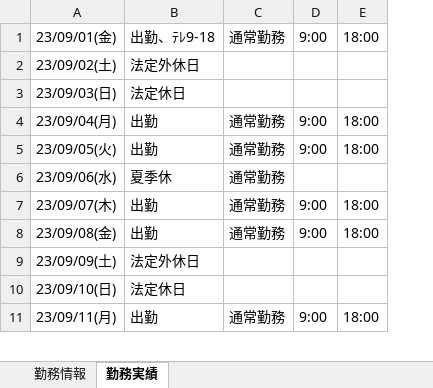
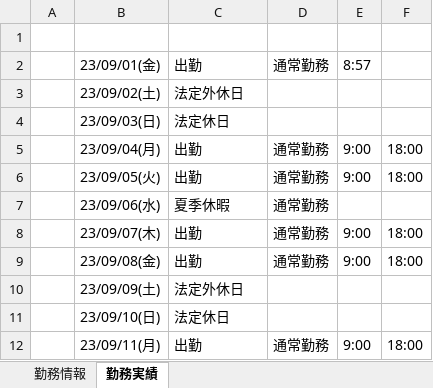
Before and after one commit to ou-tenda/TKAutomation, an Excel workbook: 事前設定/勤務情報&実績.xlsx, sheet 勤務実績, drawn as a sheet; only a part is shown; values as stored, in another font and other column widths than the file's, no borders; addresses are those after the commit; the diff names each change by its address in the sheet, - before the commit and + after, or states it on an @@ line.

```diff
--- a/事前設定/勤務情報&実績.xlsx (sheet 勤務実績)
+++ b/事前設定/勤務情報&実績.xlsx (sheet 勤務実績)
+column A, empty
+row 1: (empty)
-C2: 出勤、ﾃﾚ9-18
+C2: 出勤
-E2: 9:00
+E2: 8:57
-F2: 18:00
+F2: (empty)
-C7: 夏季休
+C7: 夏季休暇
```
Also changed, not shown: 3 other files.
